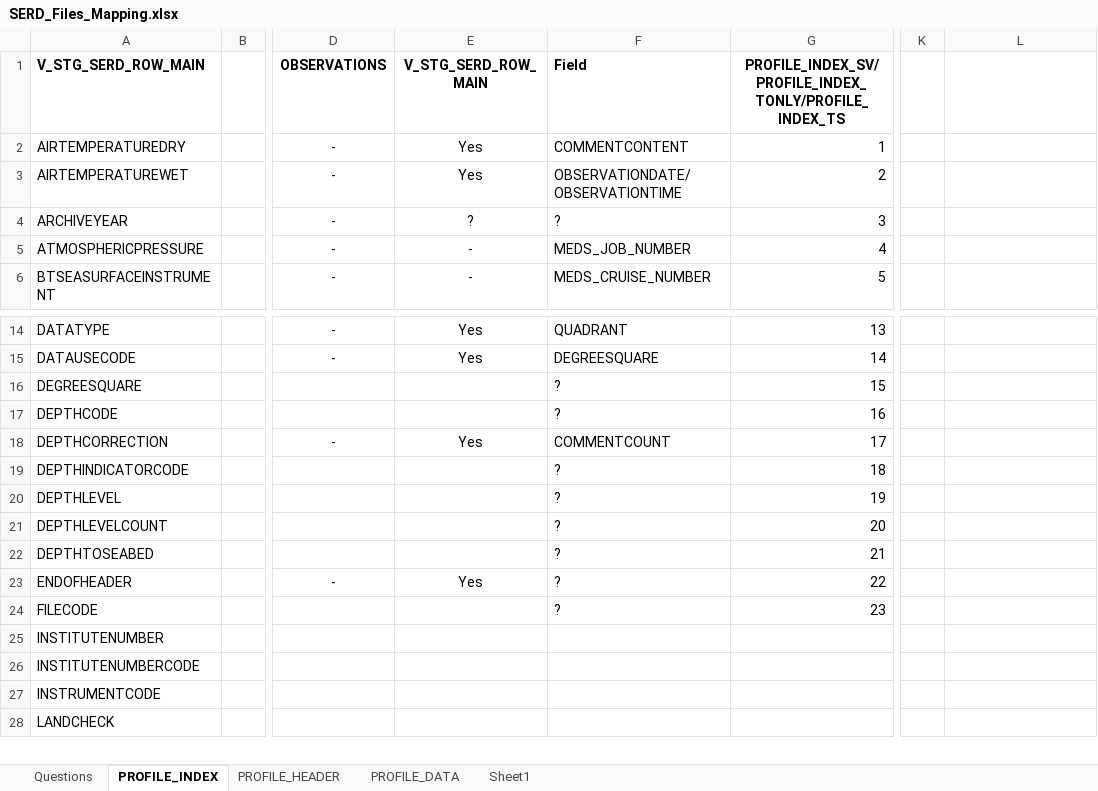
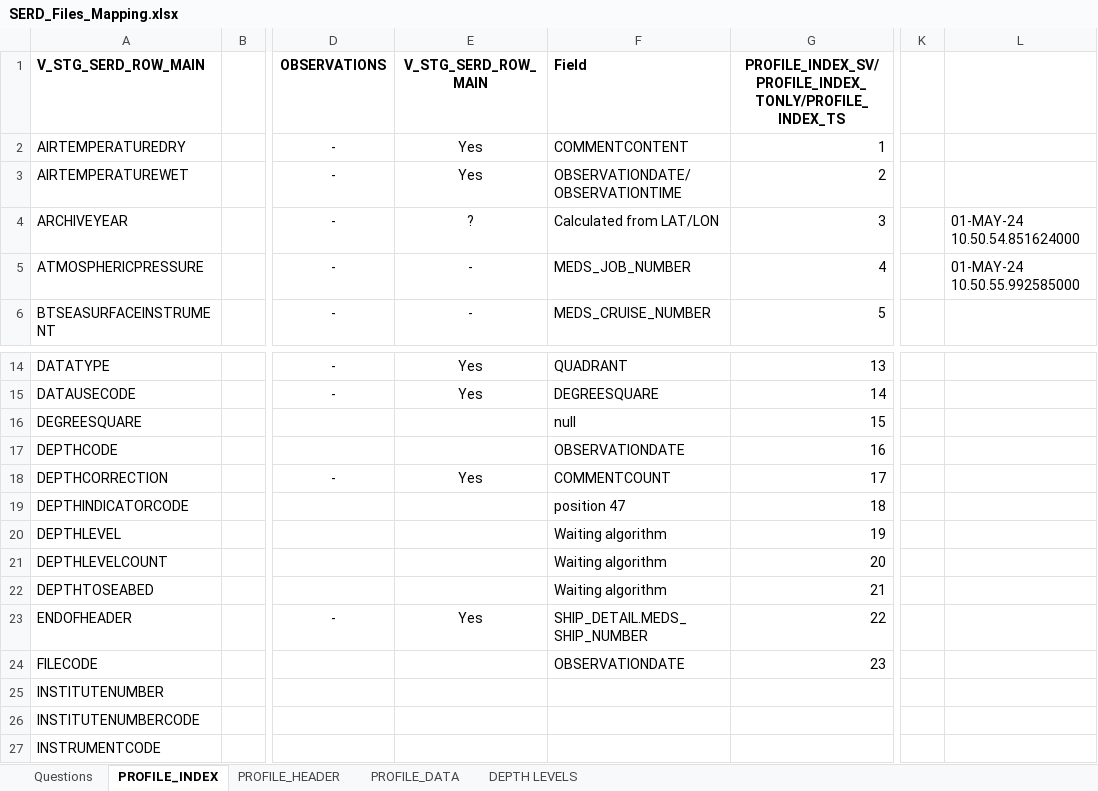
Before and after one commit to dasshieldreply/MEDS-DB, an Excel workbook: analysis/SERD_Files_Mapping.xlsx, sheet PROFILE_INDEX, drawn as a sheet; only a part is shown, gaps mark what is left out; the shorter side is filled out with more unchanged rows; values as stored, in another font and other column widths than the file's, no borders; the diff names each change by its address in the sheet, - before the commit and + after, or states it on an @@ line.

```diff
--- a/analysis/SERD_Files_Mapping.xlsx (sheet PROFILE_INDEX)
+++ b/analysis/SERD_Files_Mapping.xlsx (sheet PROFILE_INDEX)
-sheet tab: Sheet1
+sheet tab: DEPTH LEVELS
-F4 (Field): ?
+F4 (Field): Calculated from LAT/LON
-L4: (empty)
+L4: 01-MAY-24 10.50.54.851624000
-L5: (empty)
+L5: 01-MAY-24 10.50.55.992585000
-F16 (Field): ?
+F16 (Field): null
-F17 (Field): ?
+F17 (Field): OBSERVATIONDATE
-F19 (Field): ?
+F19 (Field): position 47
-F20:F22 (Field): ?
+F20:F22 (Field): Waiting algorithm
-F23 (Field): ?
+F23 (Field): SHIP_DETAIL.MEDS_SHIP_NUMBER
-F24 (Field): ?
+F24 (Field): OBSERVATIONDATE
```
Also changed, not shown: sheet PROFILE_DATA, analysis/MEDS_Tables.xlsx, 9 other files.
